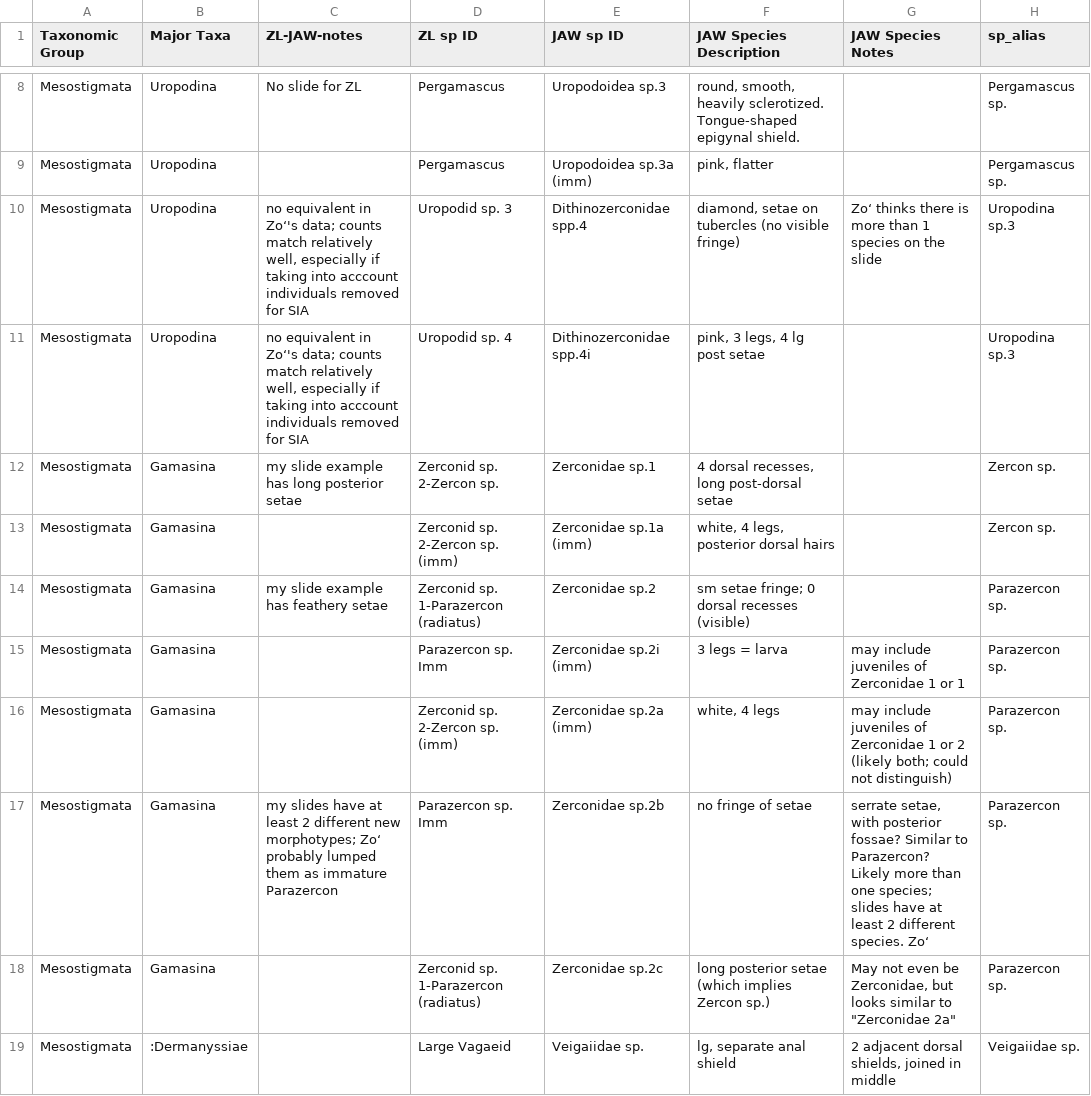
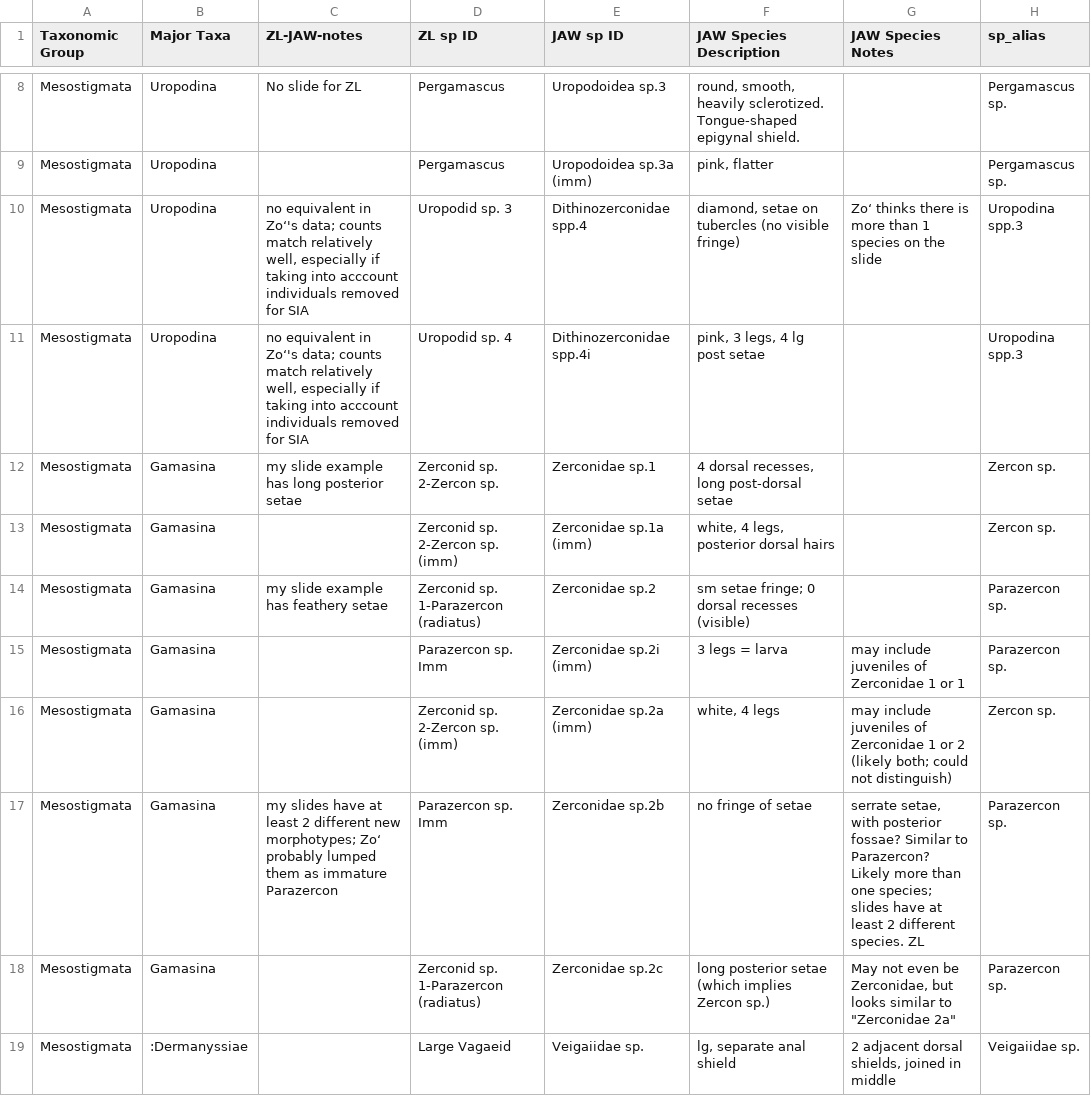
Before and after one commit to jawhiteley/SECC.R.JAW, a CSV file: data/fauna_JAW-ZL_species.csv, drawn as a sheet; only a part is shown, gaps mark what is left out.

```diff
--- a/data/fauna_JAW-ZL_species.csv
+++ b/data/fauna_JAW-ZL_species.csv
@@ -9,4 +9,4 @@ Mesostigmata,Uropodina,No slide for ZL,Pergamascus,Uropodoidea sp.3,"round, smoo
 Mesostigmata,Uropodina,,Pergamascus,Uropodoidea sp.3a (imm),"pink, flatter",,Pergamascus sp.
-Mesostigmata,Uropodina,"no equivalent in Zo‘'s data; counts match relatively well, especially if taking into acccount individuals removed for SIA",Uropodid sp. 3,Dithinozerconidae spp.4,"diamond, setae on tubercles (no visible fringe)",Zo‘ thinks there is more than 1 species on the slide,Uropodina sp.3
-Mesostigmata,Uropodina,"no equivalent in Zo‘'s data; counts match relatively well, especially if taking into acccount individuals removed for SIA",Uropodid sp. 4,Dithinozerconidae spp.4i,"pink, 3 legs, 4 lg post setae",,Uropodina sp.3
+Mesostigmata,Uropodina,"no equivalent in Zo‘'s data; counts match relatively well, especially if taking into acccount individuals removed for SIA",Uropodid sp. 3,Dithinozerconidae spp.4,"diamond, setae on tubercles (no visible fringe)",Zo‘ thinks there is more than 1 species on the slide,Uropodina spp.3
+Mesostigmata,Uropodina,"no equivalent in Zo‘'s data; counts match relatively well, especially if taking into acccount individuals removed for SIA",Uropodid sp. 4,Dithinozerconidae spp.4i,"pink, 3 legs, 4 lg post setae",,Uropodina spp.3
 Mesostigmata,Gamasina,my slide example has long posterior setae,Zerconid sp. 2-Zercon sp.,Zerconidae sp.1,"4 dorsal recesses, long post-dorsal setae",,Zercon sp.
@@ -15,4 +15,4 @@ Mesostigmata,Gamasina,my slide example has feathery setae,Zerconid sp. 1-Parazer
 Mesostigmata,Gamasina,,Parazercon sp. Imm,Zerconidae sp.2i (imm),3 legs = larva,may include juveniles of Zerconidae 1 or 1,Parazercon sp.
-Mesostigmata,Gamasina,,Zerconid sp. 2-Zercon sp. (imm),Zerconidae sp.2a (imm),"white, 4 legs",may include juveniles of Zerconidae 1 or 2 (likely both; could not distinguish),Parazercon sp.
-Mesostigmata,Gamasina,my slides have at least 2 different new morphotypes; Zo‘ probably lumped them as immature Parazercon,Parazercon sp. Imm,Zerconidae sp.2b,no fringe of setae,"serrate setae, with posterior fossae?  Similar to Parazercon?  Likely more than one species; slides have at least 2 different species.  Zo‘ ",Parazercon sp.
+Mesostigmata,Gamasina,,Zerconid sp. 2-Zercon sp. (imm),Zerconidae sp.2a (imm),"white, 4 legs",may include juveniles of Zerconidae 1 or 2 (likely both; could not distinguish),Zercon sp.
+Mesostigmata,Gamasina,my slides have at least 2 different new morphotypes; Zo‘ probably lumped them as immature Parazercon,Parazercon sp. Imm,Zerconidae sp.2b,no fringe of setae,"serrate setae, with posterior fossae?  Similar to Parazercon?  Likely more than one species; slides have at least 2 different species.  ZL ",Parazercon sp.
 Mesostigmata,Gamasina,,Zerconid sp. 1-Parazercon (radiatus),Zerconidae sp.2c,long posterior setae (which implies Zercon sp.),"May not even be Zerconidae, but looks similar to ""Zerconidae 2a""",Parazercon sp.
```
Also changed, not shown: save/SECC_fauna.csv, save/SECC_fauna_meta.csv, 5 other files.
